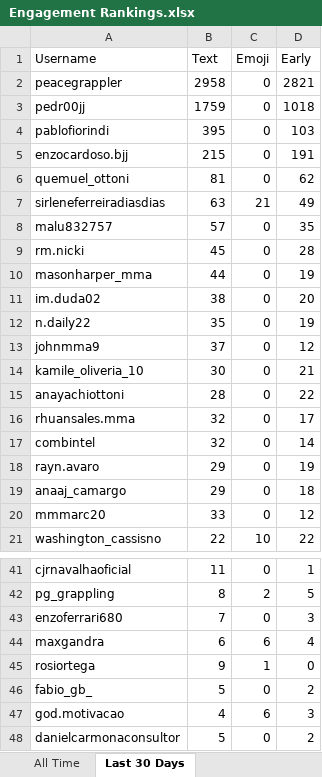
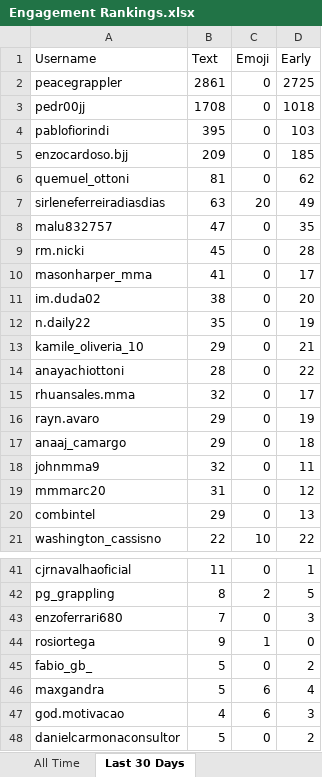
Before and after one commit to paxlucta/peace-grappler, an Excel workbook: Engagement Rankings.xlsx, sheet Last 30 Days, drawn as a sheet; only a part is shown, gaps mark what is left out; values as stored, in another font and other column widths than the file's, no borders; removed rows and columns are numbered as before the commit, all else as after; the diff covers the shown part only; the diff names each change by its address in the sheet, - before the commit and + after, or states it on an @@ line.

```diff
--- a/Engagement Rankings.xlsx (sheet Last 30 Days)
+++ b/Engagement Rankings.xlsx (sheet Last 30 Days)
-B2 (Text): 2958
+B2 (Text): 2861
-D2 (Early): 2821
+D2 (Early): 2725
-B3 (Text): 1759
+B3 (Text): 1708
-B5 (Text): 215
+B5 (Text): 209
-D5 (Early): 191
+D5 (Early): 185
-C7 (Emoji): 21
+C7 (Emoji): 20
-B8 (Text): 57
+B8 (Text): 47
-B10 (Text): 44
+B10 (Text): 41
-D10 (Early): 19
+D10 (Early): 17
-row 13: johnmma9 | 37 | 0 | 12
-B13 (Text): 30
+B13 (Text): 29
-row 17: combintel | 32 | 0 | 14
+row 18: johnmma9 | 32 | 0 | 11
-B19 (Text): 33
+B19 (Text): 31
+row 20: combintel | 29 | 0 | 13
-row 44: maxgandra | 6 | 6 | 4
+row 46: maxgandra | 5 | 6 | 4
```
Also changed, not shown: 11 added rows, 13 removed rows and 2 edited cells elsewhere in this sheet, 11 other files.
